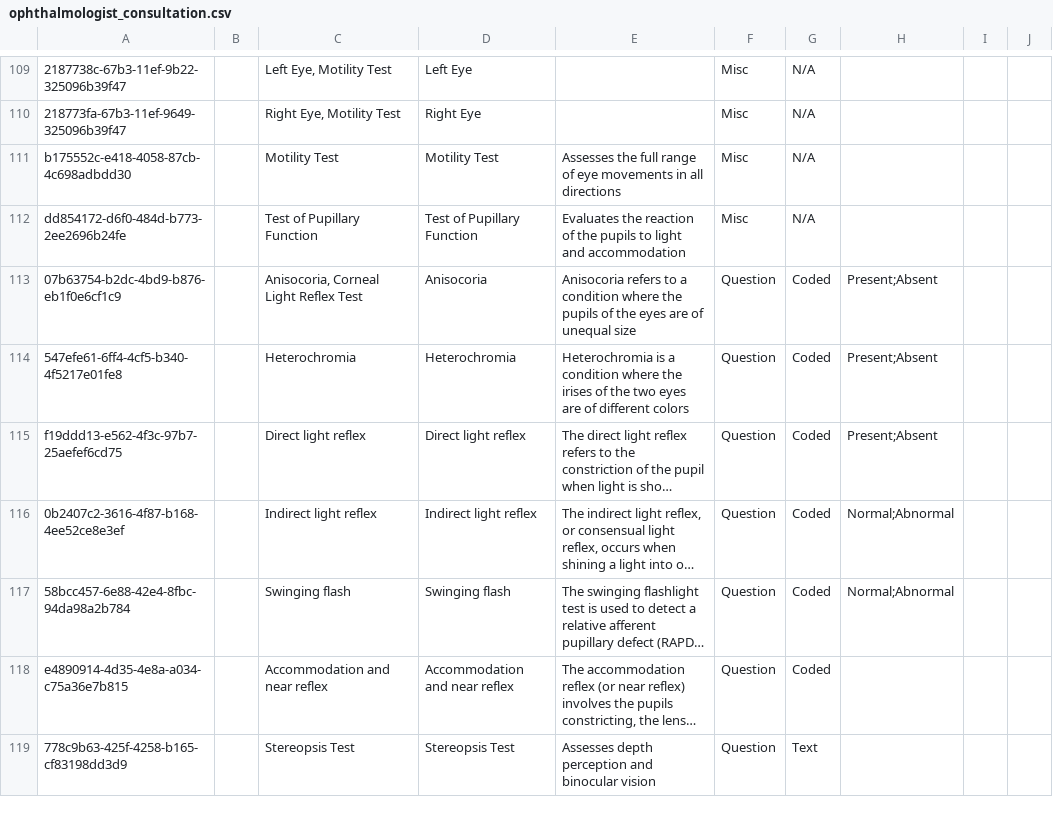
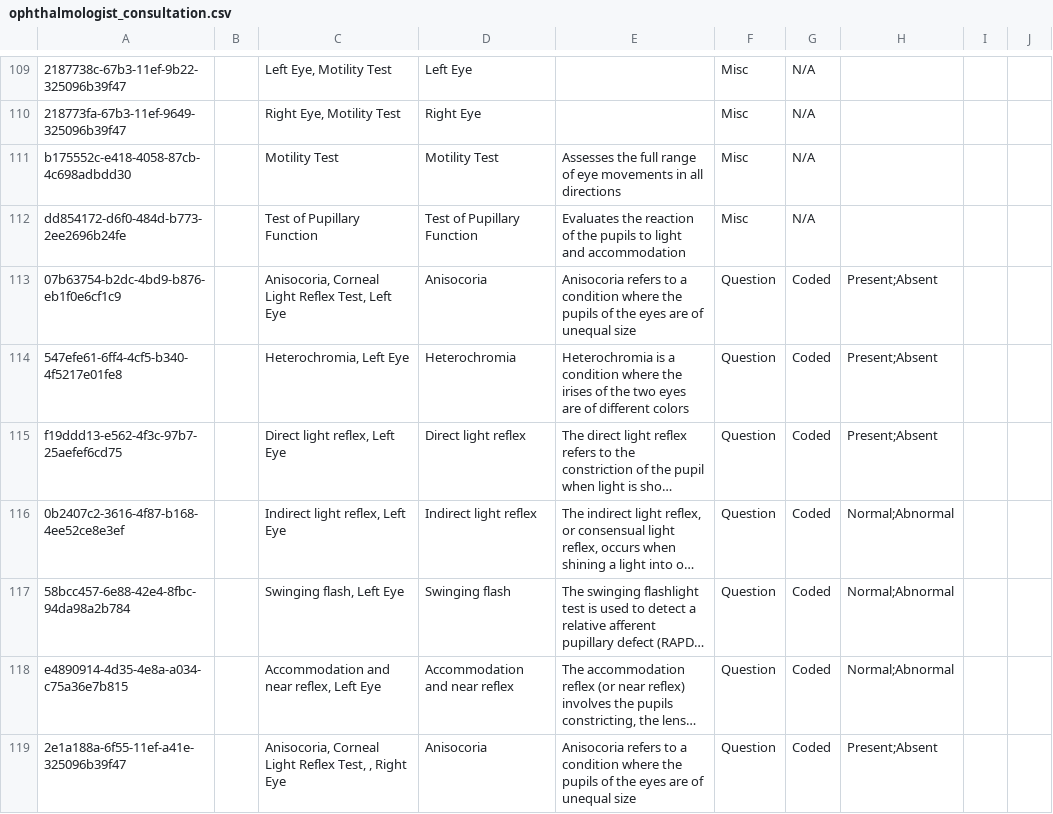
Before and after one commit to PiusKariuki/Bdsec-metadata, a CSV file: configuration/concepts/ophthalmologist_consultation.csv, drawn as a sheet; only a part is shown, gaps mark what is left out; the shorter side is filled out with more unchanged rows; long unchanged cells end in …; the diff covers the shown part only; the diff names each change by its address in the sheet, - before the commit and + after, or states it on an @@ line.

Commit message:
added missing concepts

```diff
--- a/configuration/concepts/ophthalmologist_consultation.csv
+++ b/configuration/concepts/ophthalmologist_consultation.csv
-C113: Anisocoria, Corneal Light Reflex Test
+C113: Anisocoria, Corneal Light Reflex Test, Left Eye
-C114: Heterochromia
+C114: Heterochromia, Left Eye
-C115: Direct light reflex
+C115: Direct light reflex, Left Eye
-C116: Indirect light reflex
+C116: Indirect light reflex, Left Eye
-C117: Swinging flash
+C117: Swinging flash, Left Eye
-C118: Accommodation and near reflex
+C118: Accommodation and near reflex, Left Eye
-H118: (empty)
+H118: Normal;Abnormal
+row 119: 2e1a188a-6f55-11ef-a41e-325096b39f47 |  | Anisocoria, Corneal Light Reflex Test, , Right Eye | Anisocoria | Anisocoria refers to a condition where the pupils of the eyes are of unequal size | Question | Coded | Present;Absent
```
Also changed, not shown: 23 added rows and 22 edited cells elsewhere in this file.
